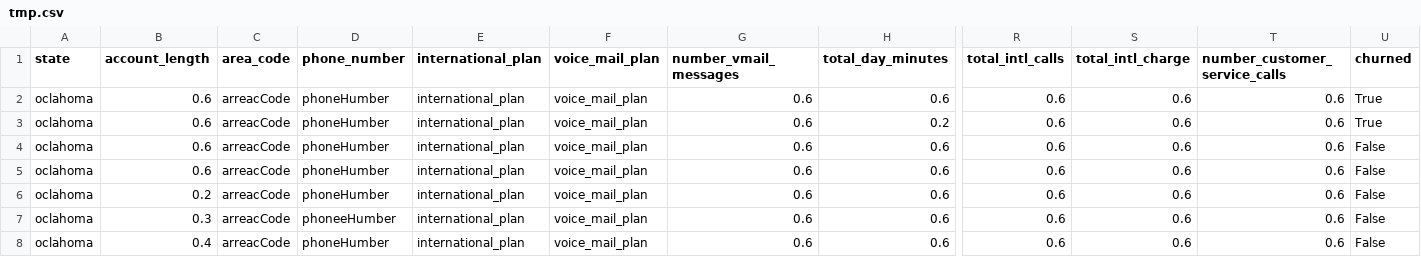
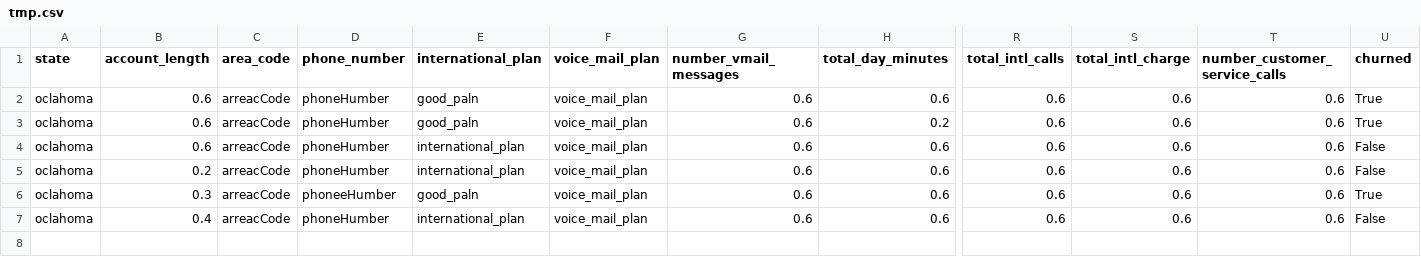
Before and after one commit to Sergey34/product-ecommendation, a CSV file: churn.all/tmp.csv, drawn as a sheet; only a part is shown, gaps mark what is left out; removed rows and columns are numbered as before the commit, all else as after; rows hold the shown columns only; the diff names each change by its address in the sheet, - before the commit and + after, or states it on an @@ line.

```diff
--- a/churn.all/tmp.csv
+++ b/churn.all/tmp.csv
-E2:E3 (international_plan): international_plan
+E2:E3 (international_plan): good_paln
-row 5: oclahoma | 0.6 | arreacCode | phoneHumber | international_plan | voice_mail_plan | 0.6 | 0.6 | 0.6 | 0.6 | 0.6 | False
-E6 (international_plan): international_plan
+E6 (international_plan): good_paln
-U6 (churned): False
+U6 (churned): True
```
Also changed, not shown: 3 other files.
